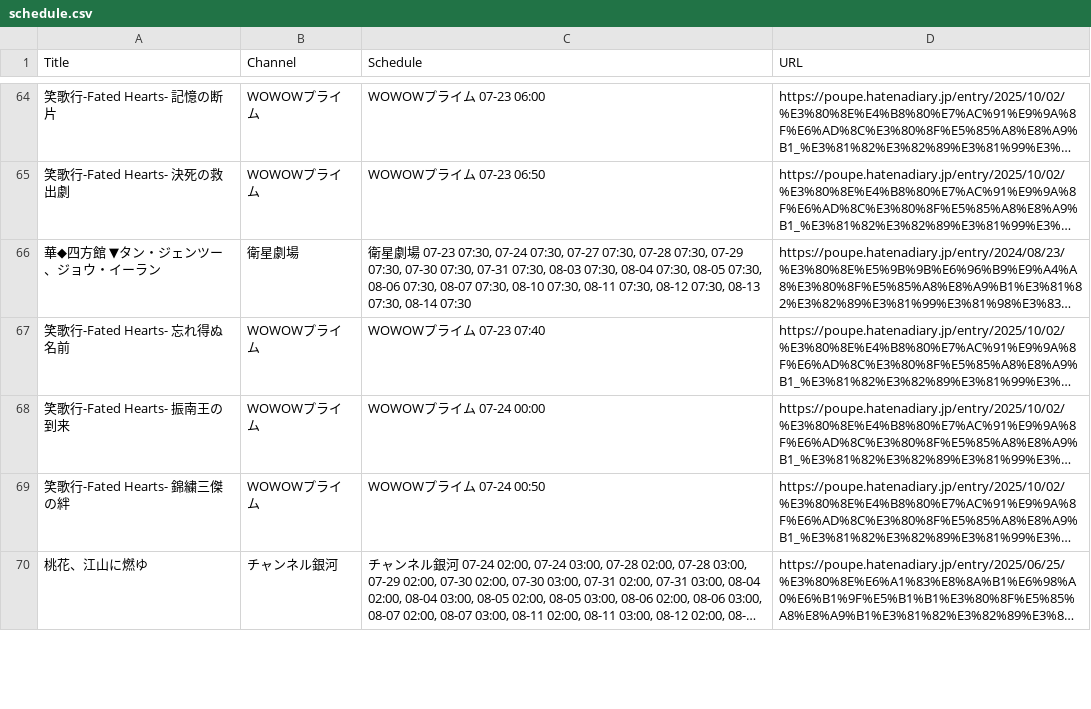
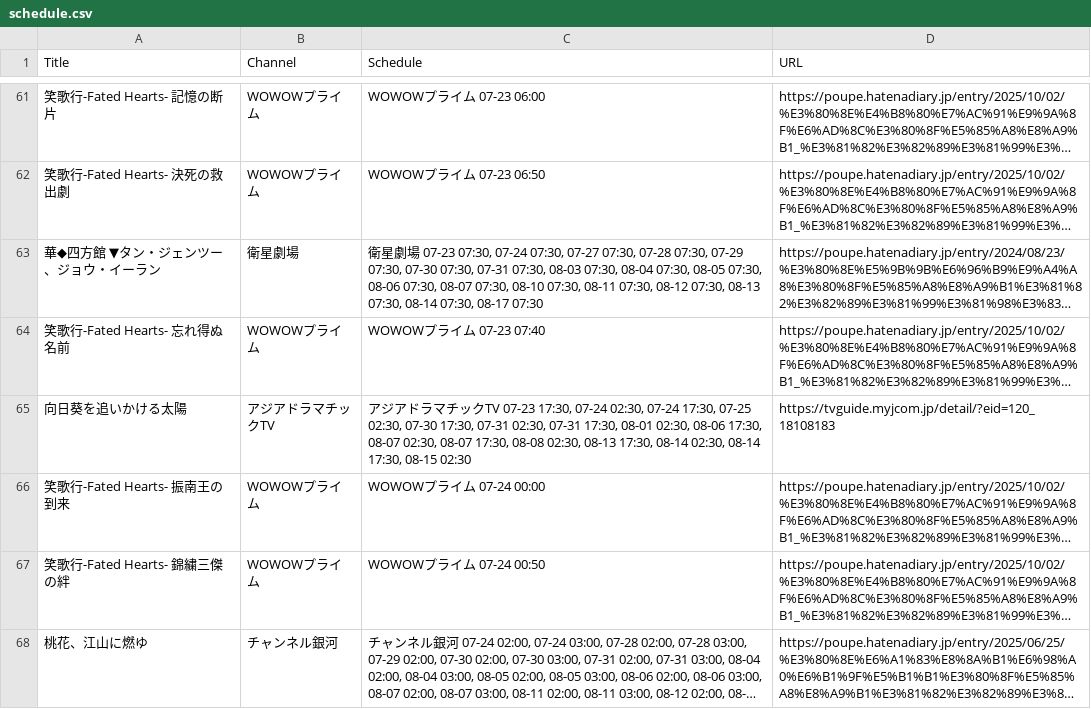
Before and after one commit to huazishanben7-afk/china-drama-app, a CSV file: public/data/schedule.csv, drawn as a sheet; only a part is shown, gaps mark what is left out; long unchanged cells end in …; addresses are those after the commit; the diff covers the shown part only; the diff names each change by its address in the sheet, - before the commit and + after, or states it on an @@ line.

```diff
--- a/public/data/schedule.csv
+++ b/public/data/schedule.csv
-C63 (Schedule): …07:30, 08-14 07:30
+C63 (Schedule): …07:30, 08-14 07:30, 08-17 07:30
+row 65: 向日葵を追いかける太陽 | アジアドラマチックTV | アジアドラマチックTV 07-23 17:30, 07-24 02:30, 07-24 17:30, 07-25 02:30, 07-30 17:30, 07-31 02:30, 07-31 17:30, 08-01 02:30, 08-06 17:30, 08-07 02:30, 08-07 17:30, 08-08 02:30, 08-13 17:30, 08-14 02:30, 08-14 17:30, 08-15 02:30 | https://tvguide.myjcom.jp/detail/?eid=120_18108183
```
Also changed, not shown: 22 added rows, 21 removed rows and 14 edited cells elsewhere in this file, 1 other file.
